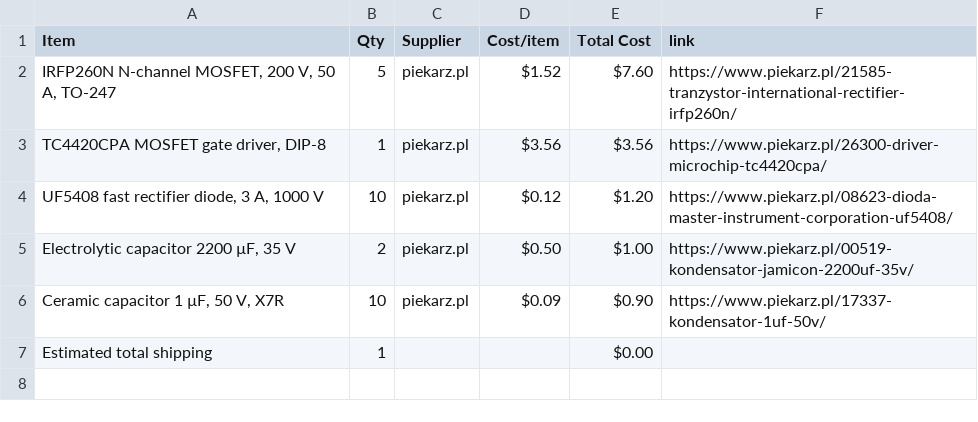
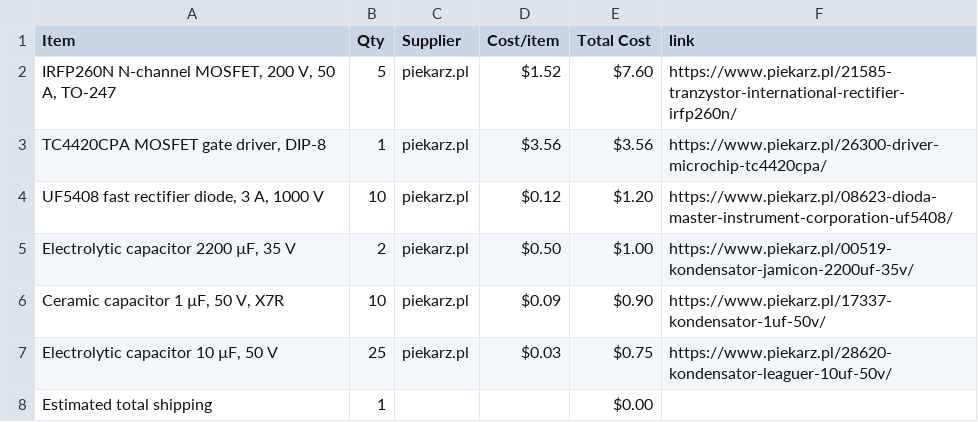
Before and after one commit to maslohaslo1234-spec/Gromofon, a CSV file: BOM.csv, drawn as a sheet; the diff names each change by its address in the sheet, - before the commit and + after, or states it on an @@ line.

Commit message:
Sync Gromofon from Half Life

```diff
--- a/BOM.csv
+++ b/BOM.csv
+row 7: Electrolytic capacitor 10 µF, 50 V | 25 | piekarz.pl | $0.03 | $0.75 | https://www.piekarz.pl/28620-kondensator-leaguer-10uf-50v/
```
